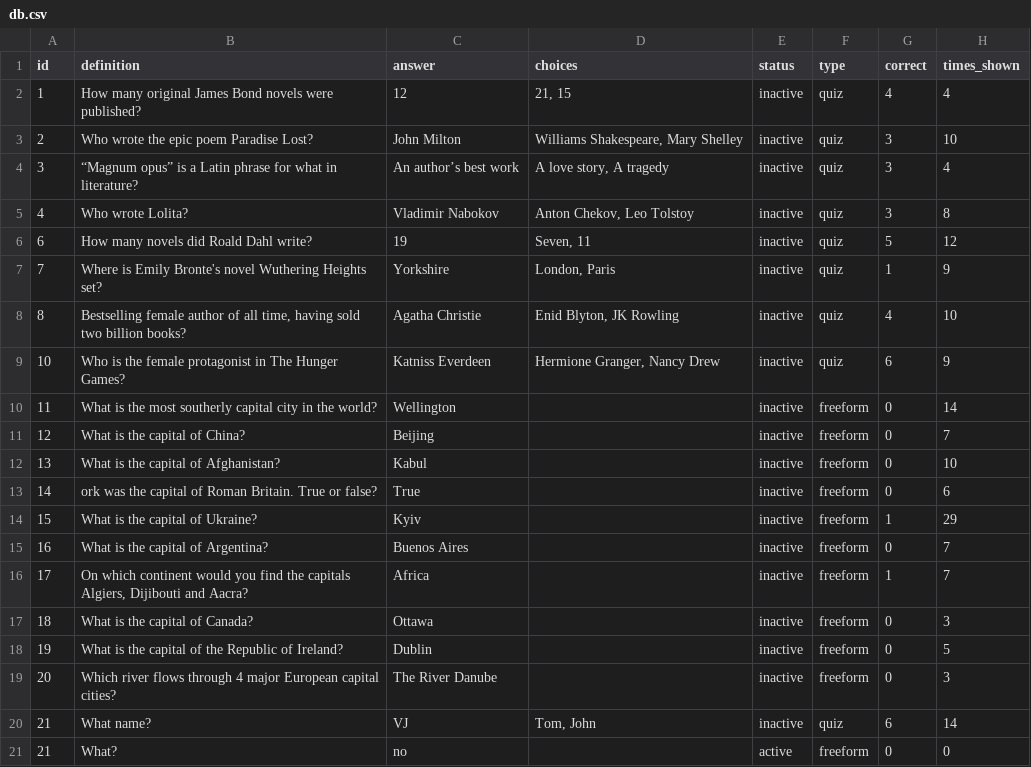
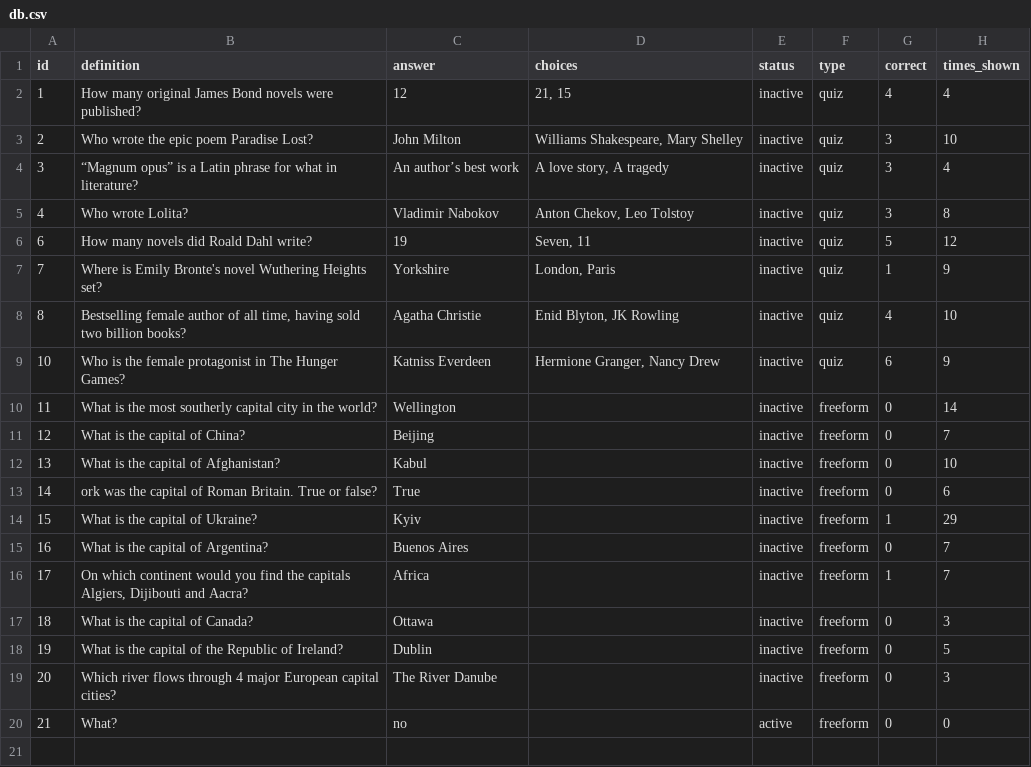
Before and after one commit to viliusddd/turing, a CSV file: quiz/db.csv, drawn as a sheet.

Commit message:
Remove line from db.csv

```diff
--- a/quiz/db.csv
+++ b/quiz/db.csv
@@ -19,3 +19,2 @@ id,definition,answer,choices,status,type,correct,times_shown
 20,Which river flows through 4 major European capital cities?,The River Danube,,inactive,freeform,0,3
-21,What name?,VJ,"Tom, John",inactive,quiz,6,14
 21,What?,no,,active,freeform,0,0
```
